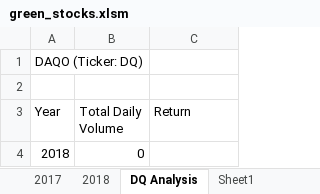
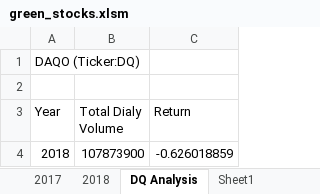
Before and after one commit to Natasya-Mathein/stock-analysis, an Excel workbook: green_stocks.xlsm, sheet DQ Analysis, drawn as a sheet; values as stored, in another font and other column widths than the file's, no borders; the diff names each change by its address in the sheet, - before the commit and + after, or states it on an @@ line.

Commit message:
Add files via upload

```diff
--- a/green_stocks.xlsm (sheet DQ Analysis)
+++ b/green_stocks.xlsm (sheet DQ Analysis)
-A1 (Year): DAQO (Ticker: DQ)
+A1 (Year): DAQO (Ticker:DQ)
-B3: Total Daily Volume
+B3: Total Dialy Volume
-B4 (Total Dialy Volume): 0
+B4 (Total Dialy Volume): 107873900
-C4 (Return): (empty)
+C4 (Return): -0.626018859
```
